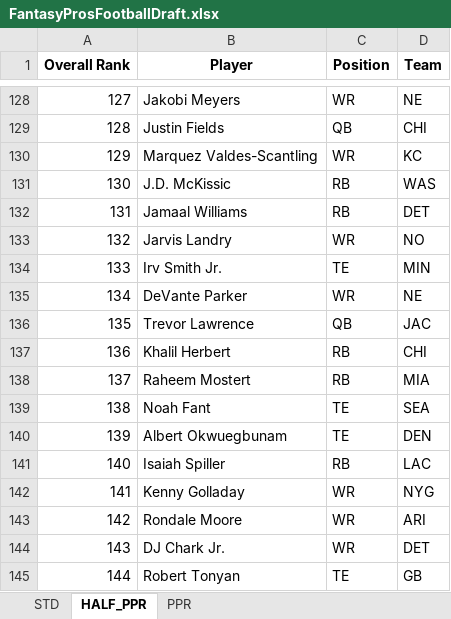
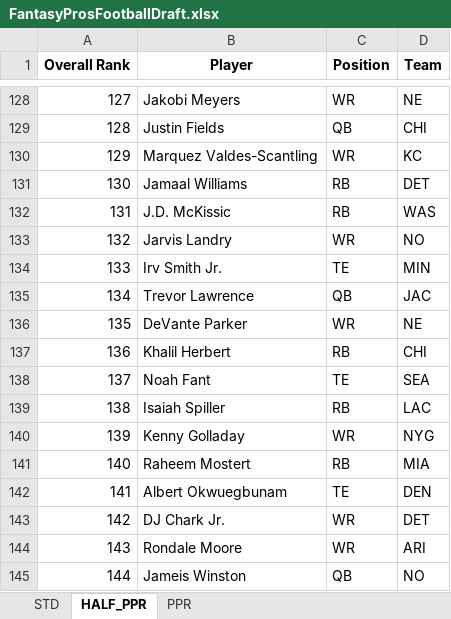
Before and after one commit to barbacbd/FantasyRankings, an Excel workbook: docs/FantasyProsFootballDraft.xlsx, sheet HALF_PPR, drawn as a sheet; only a part is shown, gaps mark what is left out; values as stored, in another font and other column widths than the file's, no borders; the diff covers the shown part only; the diff names each change by its address in the sheet, - before the commit and + after, or states it on an @@ line.

```diff
--- a/docs/FantasyProsFootballDraft.xlsx (sheet HALF_PPR)
+++ b/docs/FantasyProsFootballDraft.xlsx (sheet HALF_PPR)
-B131 (Player): J.D. McKissic
+B131 (Player): Jamaal Williams
-D131 (Team): WAS
+D131 (Team): DET
-B132 (Player): Jamaal Williams
+B132 (Player): J.D. McKissic
-D132 (Team): DET
+D132 (Team): WAS
-B135 (Player): DeVante Parker
+B135 (Player): Trevor Lawrence
-C135 (Position): WR
+C135 (Position): QB
-D135 (Team): NE
+D135 (Team): JAC
-B136 (Player): Trevor Lawrence
+B136 (Player): DeVante Parker
-C136 (Position): QB
+C136 (Position): WR
-D136 (Team): JAC
+D136 (Team): NE
-B138 (Player): Raheem Mostert
+B138 (Player): Noah Fant
-C138 (Position): RB
+C138 (Position): TE
-D138 (Team): MIA
+D138 (Team): SEA
-B139 (Player): Noah Fant
+B139 (Player): Isaiah Spiller
-C139 (Position): TE
+C139 (Position): RB
-D139 (Team): SEA
+D139 (Team): LAC
-B140 (Player): Albert Okwuegbunam
+B140 (Player): Kenny Golladay
-C140 (Position): TE
+C140 (Position): WR
-D140 (Team): DEN
+D140 (Team): NYG
-B141 (Player): Isaiah Spiller
+B141 (Player): Raheem Mostert
-D141 (Team): LAC
+D141 (Team): MIA
-B142 (Player): Kenny Golladay
+B142 (Player): Albert Okwuegbunam
-C142 (Position): WR
+C142 (Position): TE
-D142 (Team): NYG
+D142 (Team): DEN
-B143 (Player): Rondale Moore
+B143 (Player): DJ Chark Jr.
-D143 (Team): ARI
+D143 (Team): DET
-B144 (Player): DJ Chark Jr.
+B144 (Player): Rondale Moore
-D144 (Team): DET
+D144 (Team): ARI
-B145 (Player): Robert Tonyan
+B145 (Player): Jameis Winston
-C145 (Position): TE
+C145 (Position): QB
-D145 (Team): GB
+D145 (Team): NO
```
Also changed, not shown: 547 edited cells elsewhere in this sheet, sheet STD, sheet PPR, docs/FantasyProsBaseballDraft.xlsx, docs/FantasyProsBasketballDraft.xlsx, 8 other files.
